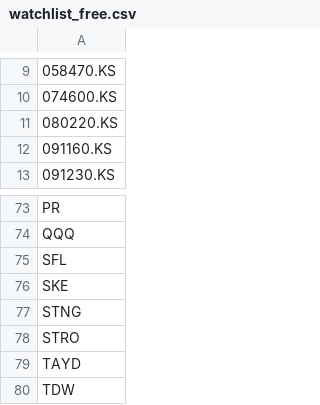
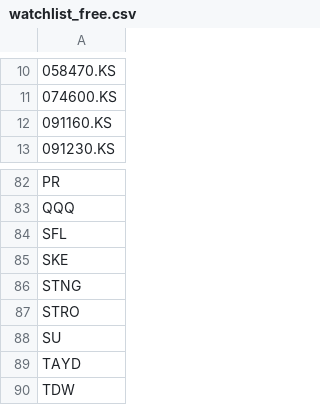
Before and after one commit to brillafresa/Momentum, a CSV file: watchlist_free.csv, drawn as a sheet; only a part is shown, gaps mark what is left out; removed rows and columns are numbered as before the commit, all else as after; the diff covers the shown part only; the diff names each change by its address in the sheet, - before the commit and + after, or states it on an @@ line.

```diff
--- a/watchlist_free.csv
+++ b/watchlist_free.csv
-row 11: 080220.KS
+row 88: SU
```
Also changed, not shown: 11 added rows and 1 removed row elsewhere in this file.
